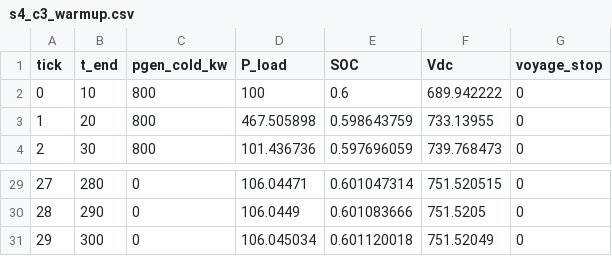
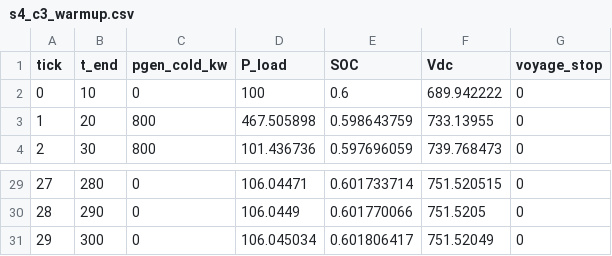
Before and after one commit to realOliverSama/hybrid-ship-ems, a CSV file: firmware/stm32n6/04_SourceCode/SoftwarePackage/EMS_Projects/EMS04_CHIL_FULLCTRL/Host/results/s4_c3/s4_c3_warmup.csv, drawn as a sheet; only a part is shown, gaps mark what is left out; the diff covers the shown part only.

```diff
--- a/firmware/stm32n6/04_SourceCode/SoftwarePackage/EMS_Projects/EMS04_CHIL_FULLCTRL/Host/results/s4_c3/s4_c3_warmup.csv
+++ b/firmware/stm32n6/04_SourceCode/SoftwarePackage/EMS_Projects/EMS04_CHIL_FULLCTRL/Host/results/s4_c3/s4_c3_warmup.csv
@@ -1,3 +1,3 @@
 tick,t_end,pgen_cold_kw,P_load,SOC,Vdc,voyage_stop
-0,10,800,100,0.6,689.942222,0
+0,10,0,100,0.6,689.942222,0
 1,20,800,467.505898,0.598643759,733.13955,0
@@ -29,3 +29,3 @@ tick,t_end,pgen_cold_kw,P_load,SOC,Vdc,voyage_stop
-27,280,0,106.04471,0.601047314,751.520515,0
-28,290,0,106.0449,0.601083666,751.5205,0
-29,300,0,106.045034,0.601120018,751.52049,0
+27,280,0,106.04471,0.601733714,751.520515,0
+28,290,0,106.0449,0.601770066,751.5205,0
+29,300,0,106.045034,0.601806417,751.52049,0
```
Also changed, not shown: 32 edited cells elsewhere in this file, firmware/stm32n6/04_SourceCode/SoftwarePackage/EMS_Projects/EMS04_CHIL_FULLCTRL/Host/results/s4_c3/s4_c3_closedloop.csv, 1 other file.
